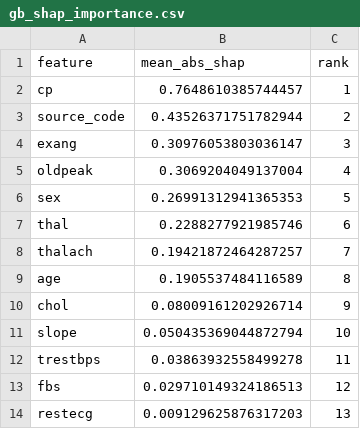
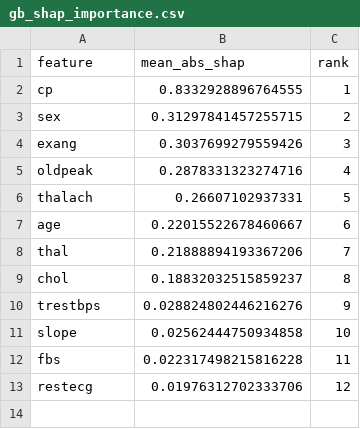
Before and after one commit to hueglij/HEA_heart_disease, a CSV file: results/tables/gb_shap_importance.csv, drawn as a sheet.

```diff
--- a/results/tables/gb_shap_importance.csv
+++ b/results/tables/gb_shap_importance.csv
@@ -1,14 +1,13 @@
 feature,mean_abs_shap,rank
-cp,0.7648610385744457,1
-source_code,0.43526371751782944,2
-exang,0.30976053803036147,3
-oldpeak,0.3069204049137004,4
-sex,0.26991312941365353,5
-thal,0.2288277921985746,6
-thalach,0.19421872464287257,7
-age,0.1905537484116589,8
-chol,0.08009161202926714,9
-slope,0.050435369044872794,10
-trestbps,0.03863932558499278,11
-fbs,0.029710149324186513,12
-restecg,0.009129625876317203,13
+cp,0.8332928896764555,1
+sex,0.31297841457255715,2
+exang,0.3037699279559426,3
+oldpeak,0.2878331323274716,4
+thalach,0.26607102937331,5
+age,0.22015522678460667,6
+thal,0.21888894193367206,7
+chol,0.18832032515859237,8
+trestbps,0.028824802446216276,9
+slope,0.02562444750934858,10
+fbs,0.022317498215816228,11
+restecg,0.01976312702333706,12
```
Also changed, not shown: results/tables/comparison_summary.csv, results/tables/gb_threshold_comparison.csv, 23 other files.
